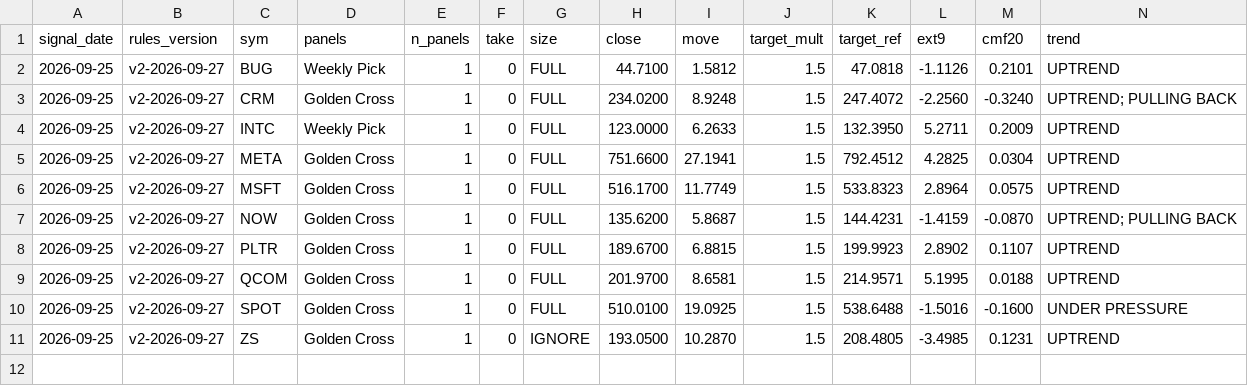
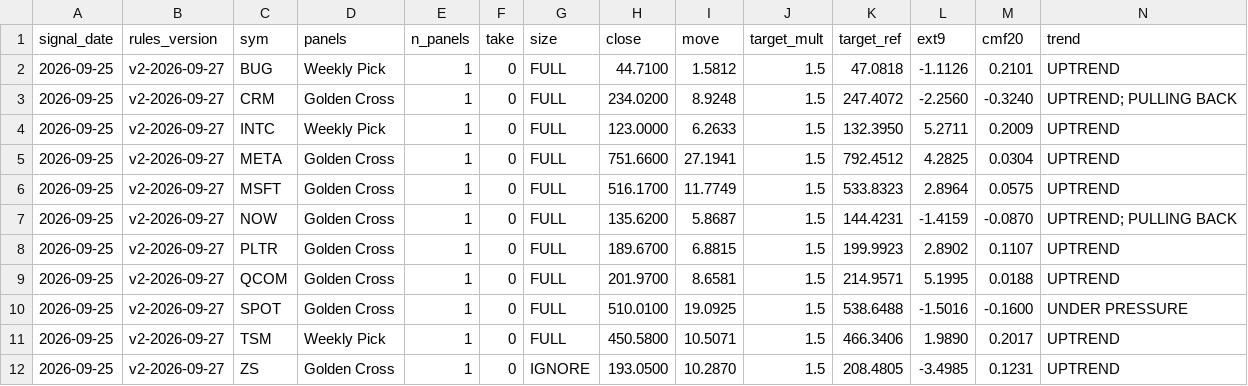
Before and after one commit to Moopheus1/Basket-Command-Centre-3, a CSV file: docs/forward_log.csv, drawn as a sheet; only a part is shown; rows hold the shown columns only; the diff names each change by its address in the sheet, - before the commit and + after, or states it on an @@ line.

```diff
--- a/docs/forward_log.csv
+++ b/docs/forward_log.csv
+row 11: 2026-09-25 | v2-2026-09-27 | TSM | Weekly Pick | 1 | 0 | FULL | 450.5800 | 10.5071 | 1.5 | 466.3406 | 1.9890 | 0.2017 | UPTREND
```
Also changed, not shown: 1 other file.
